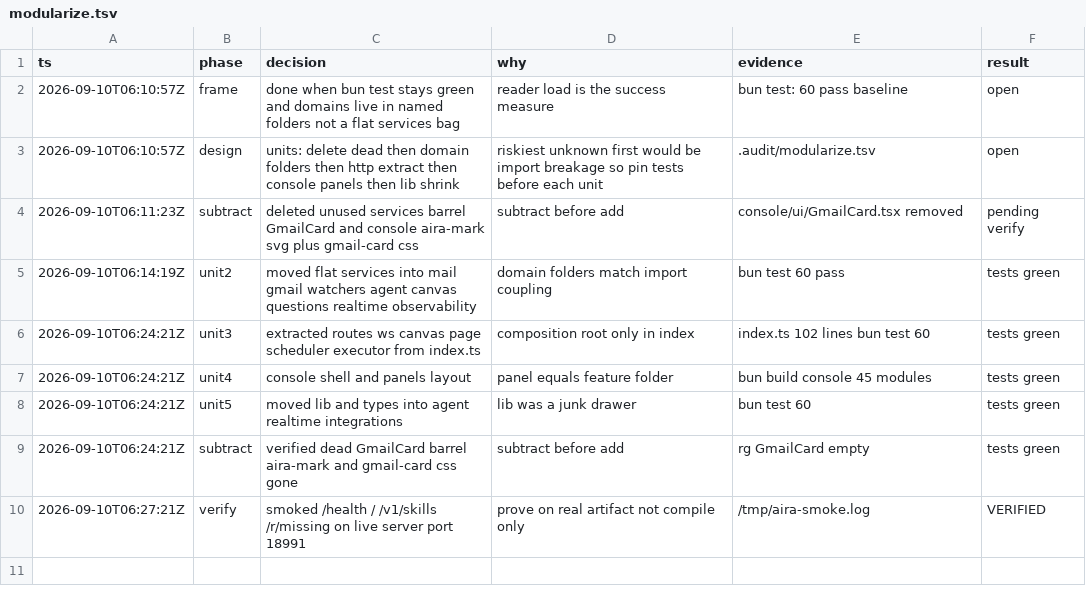
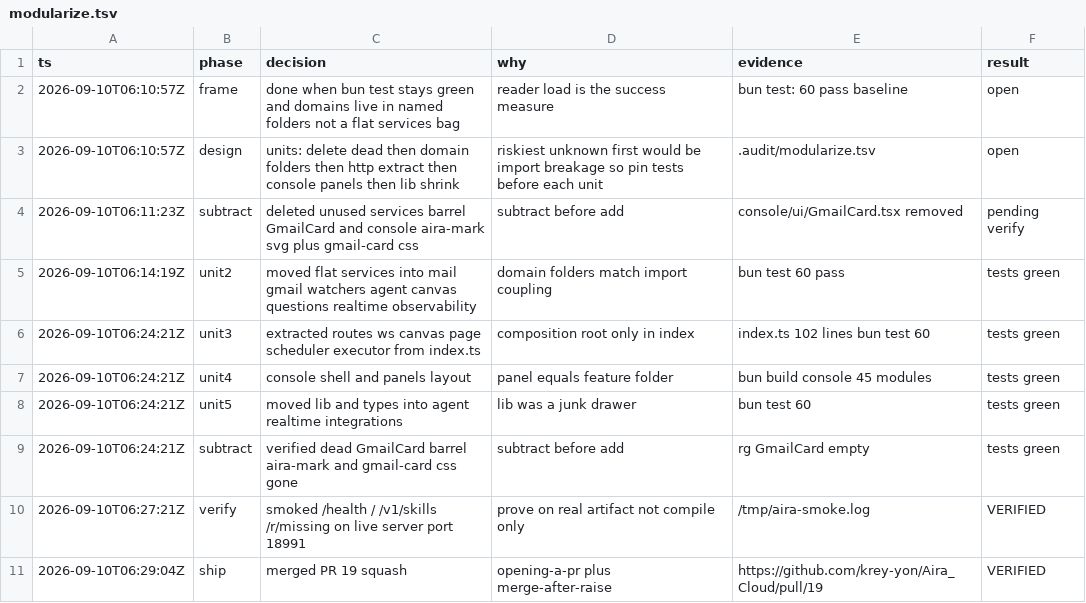
Before and after one commit to krey-yon/Aira_Cloud, a TSV file: .audit/modularize.tsv, drawn as a sheet.

```diff
--- a/.audit/modularize.tsv
+++ b/.audit/modularize.tsv
@@ -10 +10,2 @@ ts	phase	decision	why	evidence	result
 2026-09-10T06:27:21Z	verify	smoked /health / /v1/skills /r/missing on live server port 18991	prove on real artifact not compile only	/tmp/aira-smoke.log	VERIFIED
+2026-09-10T06:29:04Z	ship	merged PR 19 squash	opening-a-pr plus merge-after-raise	https://github.com/krey-yon/Aira_Cloud/pull/19	VERIFIED
```
Also changed, not shown: 6 other files.
